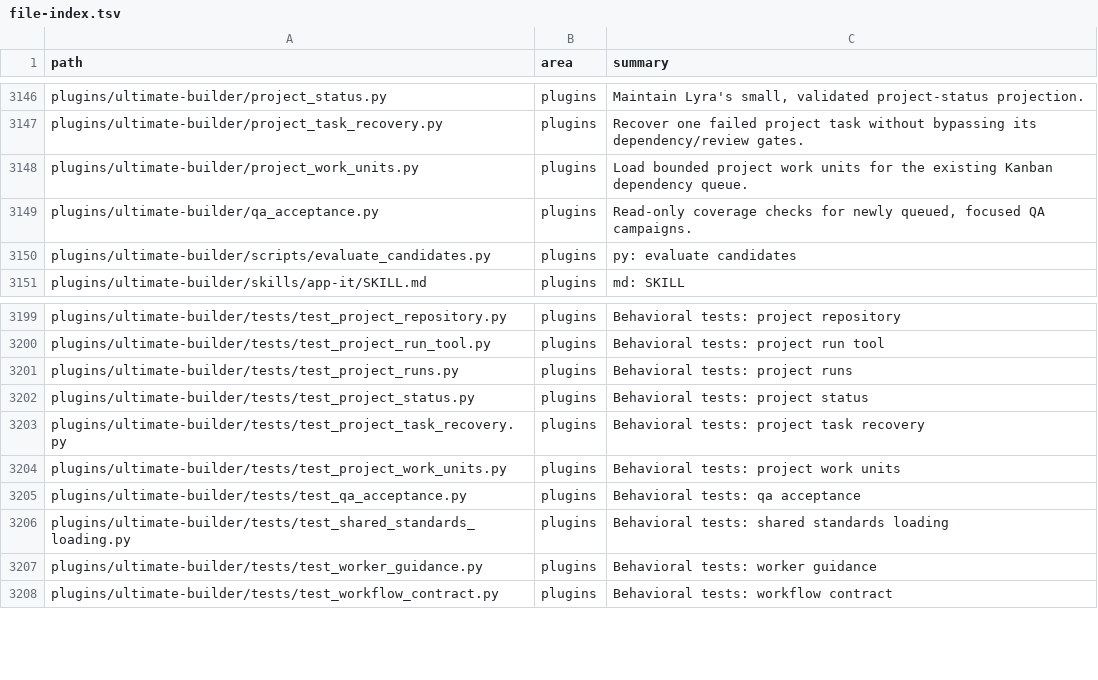
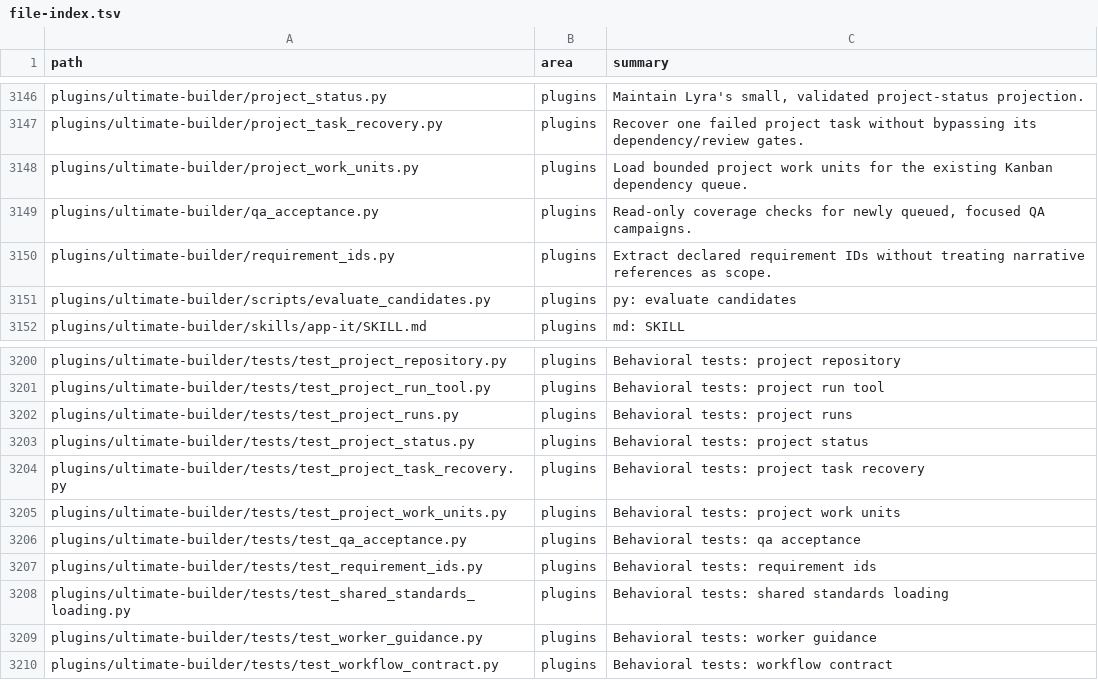
Before and after one commit to ub1979/lyra, a TSV file: docs/lyra/file-index.tsv, drawn as a sheet; only a part is shown, gaps mark what is left out.

Commit message:
fix(qa): preserve requirements coverage and unresolved acceptance
Parse the bullet declarations emitted by Requirements as well as ID tables. Keep FR, AC and NFR coverage, reject ambiguous mappings, and retain report-level uncertainty. Make coordinator notices defer to structured acceptance instead of prose sign-offs without expanding their prompt budget. 58 focused tests pass; no saved job mutation or live journey.

```diff
--- a/docs/lyra/file-index.tsv
+++ b/docs/lyra/file-index.tsv
@@ -3149,2 +3149,3 @@ plugins/ultimate-builder/project_work_units.py	plugins	Load bounded project work
 plugins/ultimate-builder/qa_acceptance.py	plugins	Read-only coverage checks for newly queued, focused QA campaigns.
+plugins/ultimate-builder/requirement_ids.py	plugins	Extract declared requirement IDs without treating narrative references as scope.
 plugins/ultimate-builder/scripts/evaluate_candidates.py	plugins	py: evaluate candidates
@@ -3205,2 +3206,3 @@ plugins/ultimate-builder/tests/test_project_work_units.py	plugins	Behavioral tes
 plugins/ultimate-builder/tests/test_qa_acceptance.py	plugins	Behavioral tests: qa acceptance
+plugins/ultimate-builder/tests/test_requirement_ids.py	plugins	Behavioral tests: requirement ids
 plugins/ultimate-builder/tests/test_shared_standards_loading.py	plugins	Behavioral tests: shared standards loading
```
Also changed, not shown: 9 other files.
